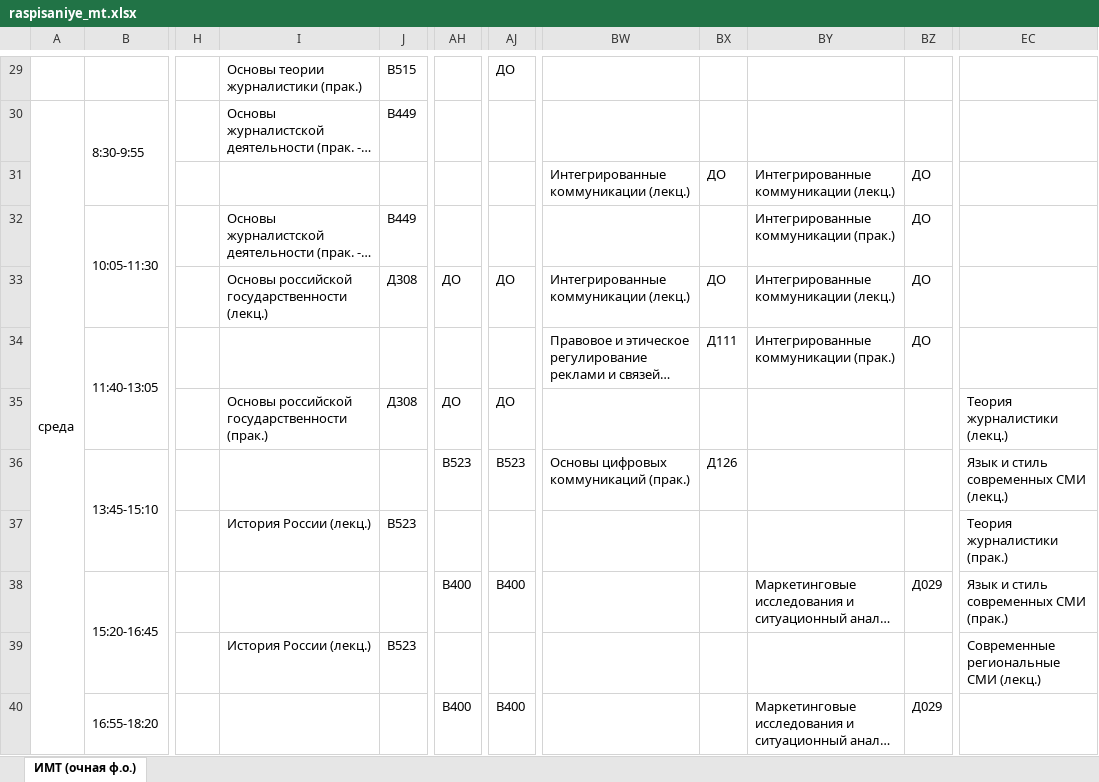
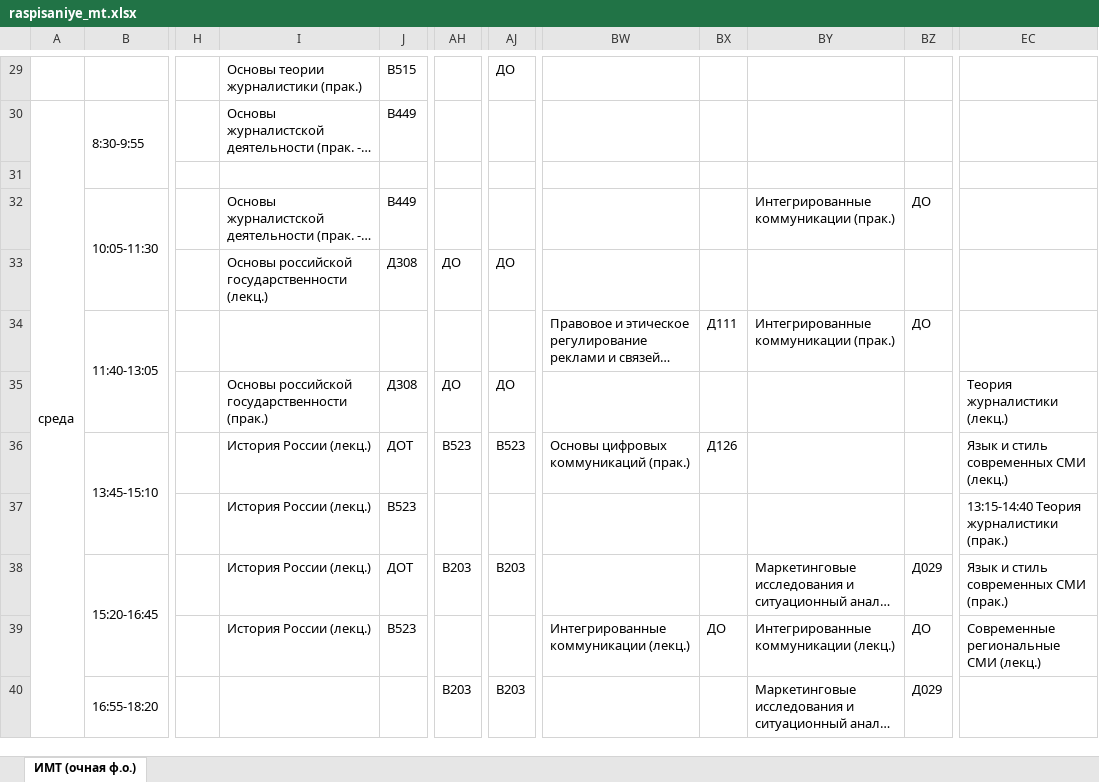
Before and after one commit to SergeyPeace/TimeTable, an Excel workbook: raspisaniye_mt.xlsx, sheet ИМТ (очная ф.о.), drawn as a sheet; only a part is shown, gaps mark what is left out; long unchanged cells end in …; values as stored, in another font and other column widths than the file's, no cell formats; the diff covers the shown part only; the diff names each change by its address in the sheet, - before the commit and + after, or states it on an @@ line.

```diff
--- a/raspisaniye_mt.xlsx (sheet ИМТ (очная ф.о.))
+++ b/raspisaniye_mt.xlsx (sheet ИМТ (очная ф.о.))
-BW31: Интегрированные коммуникации (лекц.)
+BW31: (empty)
-BX31: ДО
+BX31: (empty)
-BY31: Интегрированные коммуникации (лекц.)
+BY31: (empty)
-BZ31: ДО
+BZ31: (empty)
-BW33: Интегрированные коммуникации (лекц.)
+BW33: (empty)
-BX33: ДО
+BX33: (empty)
-BY33: Интегрированные коммуникации (лекц.)
+BY33: (empty)
-BZ33: ДО
+BZ33: (empty)
-I36: (empty)
+I36: История России (лекц.)
-J36: (empty)
+J36: ДОТ
-EC37: Теория журналистики (прак.)
+EC37: 13:15-14:40 Теория журналистики (прак.)
-I38: (empty)
+I38: История России (лекц.)
-J38: (empty)
+J38: ДОТ
-AH38: В400
+AH38: В203
-AJ38: В400
+AJ38: В203
-BW39: (empty)
+BW39: Интегрированные коммуникации (лекц.)
-BX39: (empty)
+BX39: ДО
-BY39: (empty)
+BY39: Интегрированные коммуникации (лекц.)
-BZ39: (empty)
+BZ39: ДО
-AH40: В400
+AH40: В203
-AJ40: В400
+AJ40: В203
```
Also changed, not shown: 80 edited cells elsewhere in this sheet, cell formats, 1 other file.
